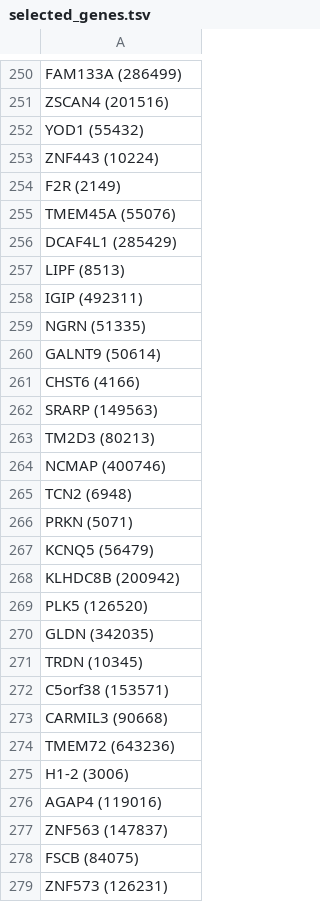
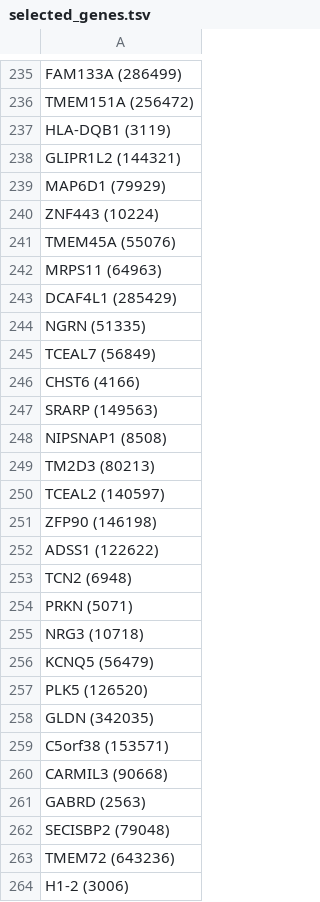
Before and after one commit to fka21/drug_sensitivity_modeling, a TSV file: output/selected_genes.tsv, drawn as a sheet; only a part is shown, gaps mark what is left out; the shorter side is filled out with more unchanged rows; removed rows and columns are numbered as before the commit, all else as after; the diff covers the shown part only; the diff names each change by its address in the sheet, - before the commit and + after, or states it on an @@ line.

```diff
--- a/output/selected_genes.tsv
+++ b/output/selected_genes.tsv
-A236: ZSCAN4 (201516)
+A236: TMEM151A (256472)
-A237: YOD1 (55432)
+A237: HLA-DQB1 (3119)
+row 238: GLIPR1L2 (144321)
+row 239: MAP6D1 (79929)
-row 254: F2R (2149)
+row 242: MRPS11 (64963)
-row 257: LIPF (8513)
-row 258: IGIP (492311)
-A245: GALNT9 (50614)
+A245: TCEAL7 (56849)
+row 248: NIPSNAP1 (8508)
-A250: NCMAP (400746)
+A250: TCEAL2 (140597)
+row 251: ZFP90 (146198)
+row 252: ADSS1 (122622)
+row 255: NRG3 (10718)
-row 268: KLHDC8B (200942)
-row 271: TRDN (10345)
+row 261: GABRD (2563)
+row 262: SECISBP2 (79048)
```
Also changed, not shown: 42 added rows, 47 removed rows and 26 edited cells elsewhere in this file, output/selected_gene_ids.tsv, 1 other file.
